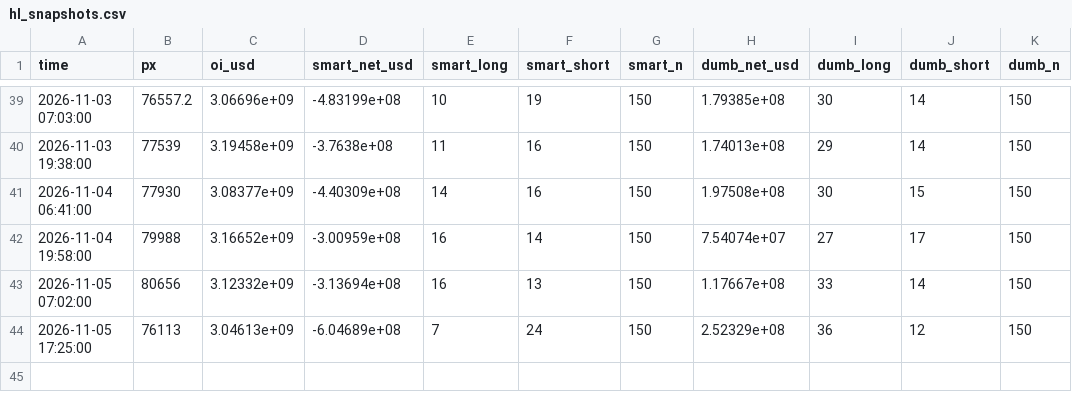
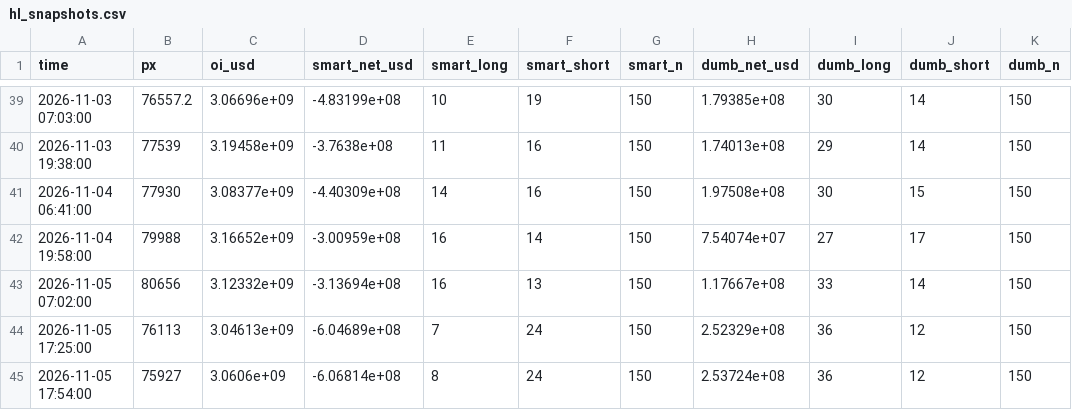
Before and after one commit to wywigacz/bitcoin-barometer, a CSV file: data/hl_snapshots.csv, drawn as a sheet; only a part is shown, gaps mark what is left out; the diff names each change by its address in the sheet, - before the commit and + after, or states it on an @@ line.

```diff
--- a/data/hl_snapshots.csv
+++ b/data/hl_snapshots.csv
+row 45: 2026-11-05 17:54:00 | 75927 | 3.0606e+09 | -6.06814e+08 | 8 | 24 | 150 | 2.53724e+08 | 36 | 12 | 150
```
Also changed, not shown: data/market_features.csv, data/options_rr.csv, 26 other files.
